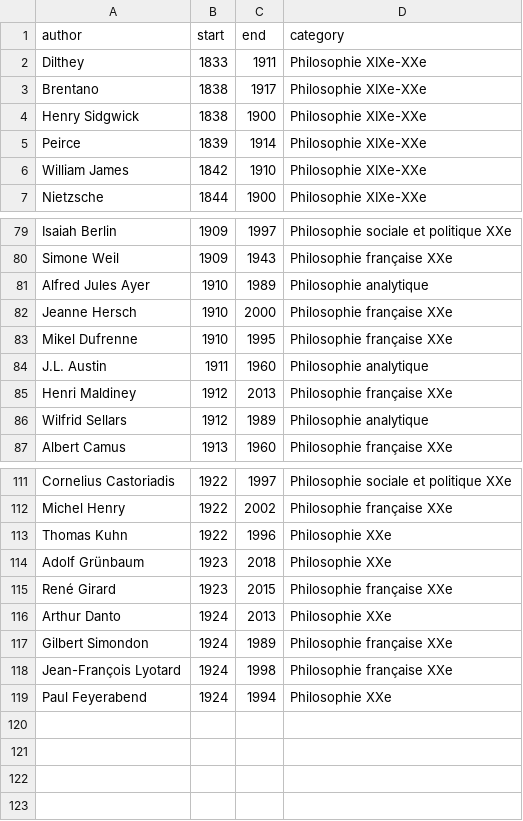
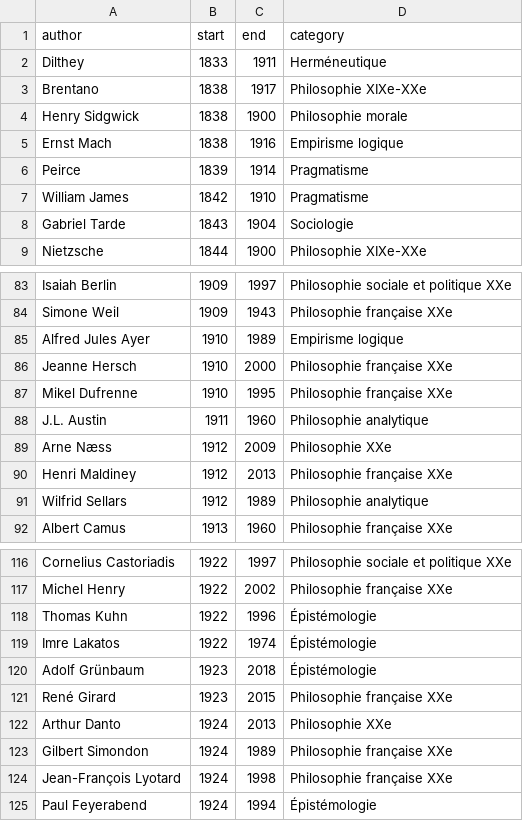
Before and after one commit to eyssette/frise-philo, a CSV file: data/philosophers-3.csv, drawn as a sheet; only a part is shown, gaps mark what is left out; the diff covers the shown part only.

```diff
--- a/data/philosophers-3.csv
+++ b/data/philosophers-3.csv
@@ -1,7 +1,9 @@
 author,start,end,category
-Dilthey,1833,1911,Philosophie XIXe-XXe
+Dilthey,1833,1911,Herméneutique
 Brentano,1838,1917,Philosophie XIXe-XXe
-Henry Sidgwick,1838,1900,Philosophie XIXe-XXe
-Peirce,1839,1914,Philosophie XIXe-XXe
-William James,1842,1910,Philosophie XIXe-XXe
+Henry Sidgwick,1838,1900,Philosophie morale
+Ernst Mach,1838,1916,Empirisme logique
+Peirce,1839,1914,Pragmatisme
+William James,1842,1910,Pragmatisme
+Gabriel Tarde,1843,1904,Sociologie
 Nietzsche,1844,1900,Philosophie XIXe-XXe
@@ -80,3 +84,3 @@ Isaiah Berlin,1909,1997,Philosophie sociale et politique XXe
 Simone Weil,1909,1943,Philosophie française XXe
-Alfred Jules Ayer,1910,1989,Philosophie analytique
+Alfred Jules Ayer,1910,1989,Empirisme logique
 Jeanne Hersch,1910,2000,Philosophie française XXe
@@ -84,2 +88,3 @@ Mikel Dufrenne,1910,1995,Philosophie française XXe
 J.L. Austin,1911,1960,Philosophie analytique
+Arne Næss,1912,2009,Philosophie XXe
 Henri Maldiney,1912,2013,Philosophie française XXe
@@ -112,4 +117,5 @@ Cornelius Castoriadis,1922,1997,Philosophie sociale et politique XXe
 Michel Henry,1922,2002,Philosophie française XXe
-Thomas Kuhn,1922,1996,Philosophie XXe
-Adolf Grünbaum,1923,2018,Philosophie XXe
+Thomas Kuhn,1922,1996,Épistémologie
+Imre Lakatos,1922,1974,Épistémologie
+Adolf Grünbaum,1923,2018,Épistémologie
 René Girard,1923,2015,Philosophie française XXe
@@ -118,2 +124,2 @@ Gilbert Simondon,1924,1989,Philosophie française XXe
 Jean-François Lyotard,1924,1998,Philosophie française XXe
-Paul Feyerabend,1924,1994,Philosophie XXe
+Paul Feyerabend,1924,1994,Épistémologie
```
Also changed, not shown: 3 added rows, 1 removed row and 23 edited cells elsewhere in this file, data/philosophers-1.csv, data/philosophers-2.csv, 1 other file.
